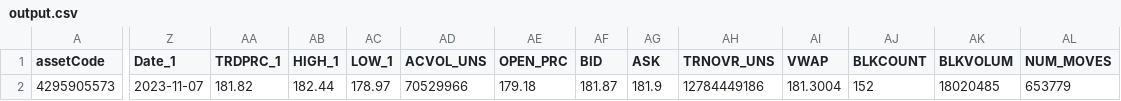
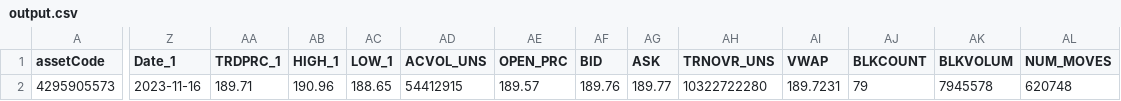
Before and after one commit to ziniuguo/WealthCX, a CSV file: output.csv, drawn as a sheet; only a part is shown, gaps mark what is left out; the diff covers the shown part only; the diff names each change by its address in the sheet, - before the commit and + after, or states it on an @@ line.

```diff
--- a/output.csv
+++ b/output.csv
-Z2 (Date_1): 2023-11-07
+Z2 (Date_1): 2023-11-16
-AA2 (TRDPRC_1): 181.82
+AA2 (TRDPRC_1): 189.71
-AB2 (HIGH_1): 182.44
+AB2 (HIGH_1): 190.96
-AC2 (LOW_1): 178.97
+AC2 (LOW_1): 188.65
-AD2 (ACVOL_UNS): 70529966
+AD2 (ACVOL_UNS): 54412915
-AE2 (OPEN_PRC): 179.18
+AE2 (OPEN_PRC): 189.57
-AF2 (BID): 181.87
+AF2 (BID): 189.76
-AG2 (ASK): 181.9
+AG2 (ASK): 189.77
-AH2 (TRNOVR_UNS): 12784449186
+AH2 (TRNOVR_UNS): 10322722280
-AI2 (VWAP): 181.3004
+AI2 (VWAP): 189.7231
-AJ2 (BLKCOUNT): 152
+AJ2 (BLKCOUNT): 79
-AK2 (BLKVOLUM): 18020485
+AK2 (BLKVOLUM): 7945578
-AL2 (NUM_MOVES): 653779
+AL2 (NUM_MOVES): 620748
```
Also changed, not shown: 1 edited cell elsewhere in this file, 4 other files.
